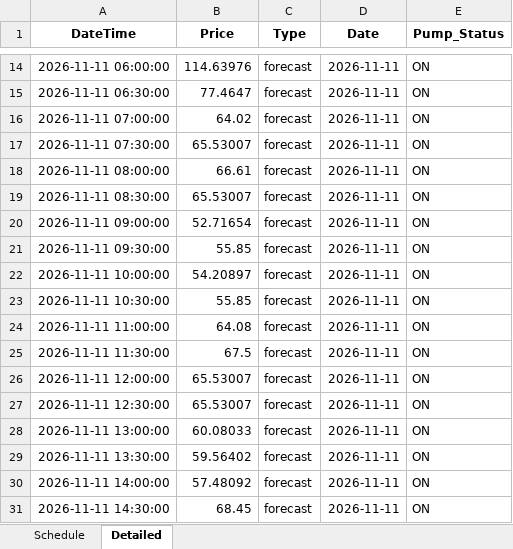
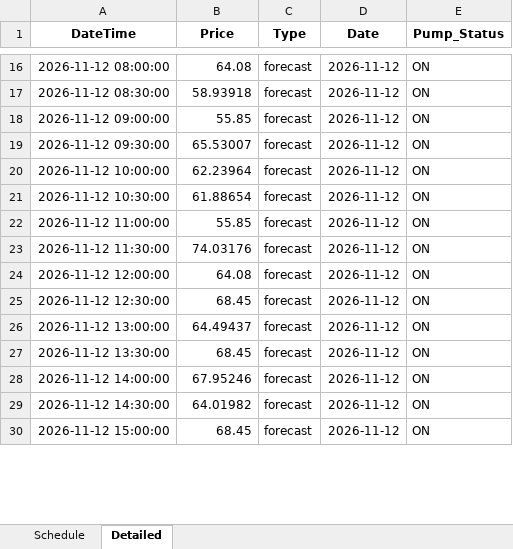
Before and after one commit to bwyLLAP/pump-optimisation-for-SHW, an Excel workbook: data/latest/optimisation_result.xlsx, sheet Detailed, drawn as a sheet; only a part is shown, gaps mark what is left out; values as stored, in another font and other column widths than the file's, no borders; removed rows and columns are numbered as before the commit, all else as after; the diff covers the shown part only; the diff names each change by its address in the sheet, - before the commit and + after, or states it on an @@ line.

```diff
--- a/data/latest/optimisation_result.xlsx (sheet Detailed)
+++ b/data/latest/optimisation_result.xlsx (sheet Detailed)
-A16 (DateTime): 2026-11-11 06:00:00
+A16 (DateTime): 2026-11-12 08:00:00
-B16 (Price): 114.63976
+B16 (Price): 64.08
-D16:D21 (Date): 2026-11-11
+D16:D21 (Date): 2026-11-12
-A17 (DateTime): 2026-11-11 06:30:00
+A17 (DateTime): 2026-11-12 08:30:00
-B17 (Price): 77.4647
+B17 (Price): 58.93918
-A18 (DateTime): 2026-11-11 07:00:00
+A18 (DateTime): 2026-11-12 09:00:00
-B18 (Price): 64.02
+B18 (Price): 55.85
-A19 (DateTime): 2026-11-11 07:30:00
+A19 (DateTime): 2026-11-12 09:30:00
-A20 (DateTime): 2026-11-11 08:00:00
+A20 (DateTime): 2026-11-12 10:00:00
-B20 (Price): 66.61
+B20 (Price): 62.23964
-A21 (DateTime): 2026-11-11 08:30:00
+A21 (DateTime): 2026-11-12 10:30:00
-B21 (Price): 65.53007
+B21 (Price): 61.88654
-row 20: 2026-11-11 09:00:00 | 52.71654 | forecast | 2026-11-11 | ON
-A22 (DateTime): 2026-11-11 09:30:00
+A22 (DateTime): 2026-11-12 11:00:00
-D22 (Date): 2026-11-11
+D22 (Date): 2026-11-12
-row 22: 2026-11-11 10:00:00 | 54.20897 | forecast | 2026-11-11 | ON
-A23 (DateTime): 2026-11-11 10:30:00
+A23 (DateTime): 2026-11-12 11:30:00
-B23 (Price): 55.85
+B23 (Price): 74.03176
-D23:D29 (Date): 2026-11-11
+D23:D29 (Date): 2026-11-12
-A24 (DateTime): 2026-11-11 11:00:00
+A24 (DateTime): 2026-11-12 12:00:00
-A25 (DateTime): 2026-11-11 11:30:00
+A25 (DateTime): 2026-11-12 12:30:00
-B25 (Price): 67.5
+B25 (Price): 68.45
-A26 (DateTime): 2026-11-11 12:00:00
+A26 (DateTime): 2026-11-12 13:00:00
-B26 (Price): 65.53007
+B26 (Price): 64.49437
-A27 (DateTime): 2026-11-11 12:30:00
+A27 (DateTime): 2026-11-12 13:30:00
-B27 (Price): 65.53007
+B27 (Price): 68.45
-A28 (DateTime): 2026-11-11 13:00:00
+A28 (DateTime): 2026-11-12 14:00:00
-B28 (Price): 60.08033
+B28 (Price): 67.95246
-A29 (DateTime): 2026-11-11 13:30:00
+A29 (DateTime): 2026-11-12 14:30:00
-B29 (Price): 59.56402
+B29 (Price): 64.01982
-row 30: 2026-11-11 14:00:00 | 57.48092 | forecast | 2026-11-11 | ON
-A30 (DateTime): 2026-11-11 14:30:00
+A30 (DateTime): 2026-11-12 15:00:00
-D30 (Date): 2026-11-11
+D30 (Date): 2026-11-12
```
Also changed, not shown: 12 added rows, 11 removed rows and 59 edited cells elsewhere in this sheet, sheet Schedule, 3 other files.
